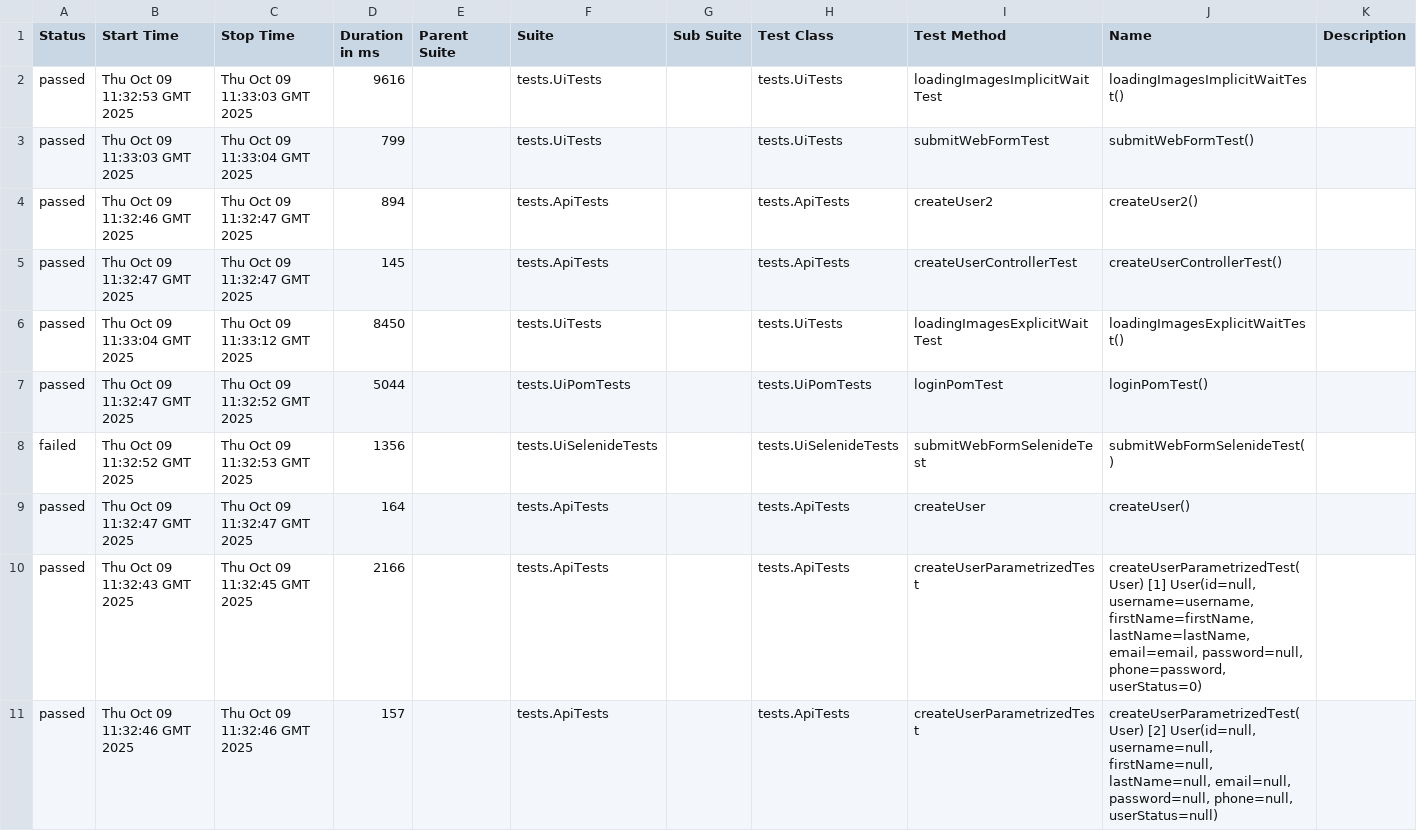
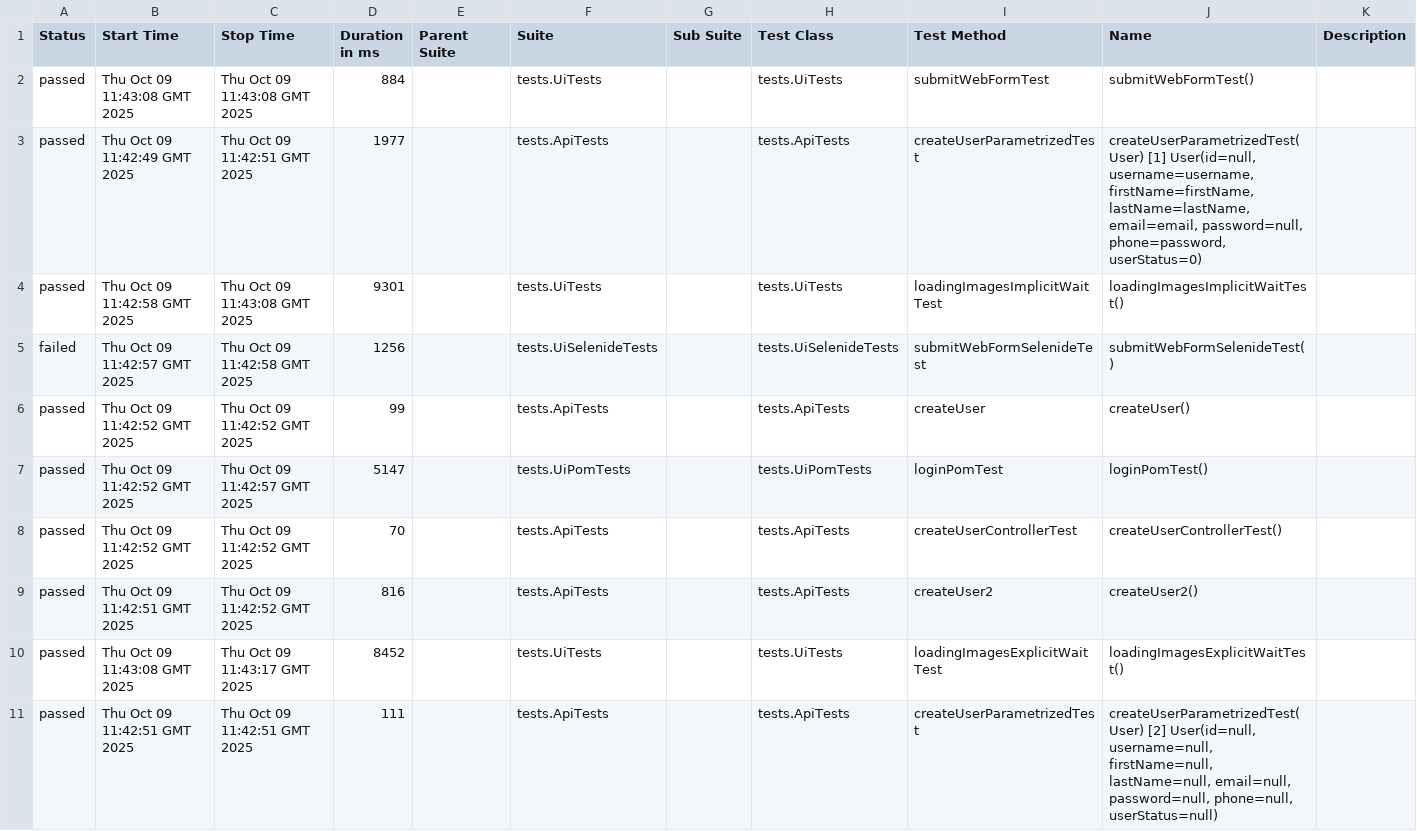
Before and after one commit to AlexOsipov2022/NewFramework, a CSV file: data/suites.csv, drawn as a sheet.

```diff
--- a/data/suites.csv
+++ b/data/suites.csv
@@ -1,11 +1,11 @@
 "Status","Start Time","Stop Time","Duration in ms","Parent Suite","Suite","Sub Suite","Test Class","Test Method","Name","Description"
-"passed","Thu Oct 09 11:32:53 GMT 2025","Thu Oct 09 11:33:03 GMT 2025","9616","","tests.UiTests","","tests.UiTests","loadingImagesImplicitWaitTest","loadingImagesImplicitWaitTest()",""
-"passed","Thu Oct 09 11:33:03 GMT 2025","Thu Oct 09 11:33:04 GMT 2025","799","","tests.UiTests","","tests.UiTests","submitWebFormTest","submitWebFormTest()",""
-"passed","Thu Oct 09 11:32:46 GMT 2025","Thu Oct 09 11:32:47 GMT 2025","894","","tests.ApiTests","","tests.ApiTests","createUser2","createUser2()",""
-"passed","Thu Oct 09 11:32:47 GMT 2025","Thu Oct 09 11:32:47 GMT 2025","145","","tests.ApiTests","","tests.ApiTests","createUserControllerTest","createUserControllerTest()",""
-"passed","Thu Oct 09 11:33:04 GMT 2025","Thu Oct 09 11:33:12 GMT 2025","8450","","tests.UiTests","","tests.UiTests","loadingImagesExplicitWaitTest","loadingImagesExplicitWaitTest()",""
-"passed","Thu Oct 09 11:32:47 GMT 2025","Thu Oct 09 11:32:52 GMT 2025","5044","","tests.UiPomTests","","tests.UiPomTests","loginPomTest","loginPomTest()",""
-"failed","Thu Oct 09 11:32:52 GMT 2025","Thu Oct 09 11:32:53 GMT 2025","1356","","tests.UiSelenideTests","","tests.UiSelenideTests","submitWebFormSelenideTest","submitWebFormSelenideTest()",""
-"passed","Thu Oct 09 11:32:47 GMT 2025","Thu Oct 09 11:32:47 GMT 2025","164","","tests.ApiTests","","tests.ApiTests","createUser","createUser()",""
-"passed","Thu Oct 09 11:32:43 GMT 2025","Thu Oct 09 11:32:45 GMT 2025","2166","","tests.ApiTests","","tests.ApiTests","createUserParametrizedTest","createUserParametrizedTest(User) [1] User(id=null, username=username, firstName=firstName, lastName=lastName, email=email, password=null, phone=password, userStatus=0)",""
-"passed","Thu Oct 09 11:32:46 GMT 2025","Thu Oct 09 11:32:46 GMT 2025","157","","tests.ApiTests","","tests.ApiTests","createUserParametrizedTest","createUserParametrizedTest(User) [2] User(id=null, username=null, firstName=null, lastName=null, email=null, password=null, phone=null, userStatus=null)",""
+"passed","Thu Oct 09 11:43:08 GMT 2025","Thu Oct 09 11:43:08 GMT 2025","884","","tests.UiTests","","tests.UiTests","submitWebFormTest","submitWebFormTest()",""
+"passed","Thu Oct 09 11:42:49 GMT 2025","Thu Oct 09 11:42:51 GMT 2025","1977","","tests.ApiTests","","tests.ApiTests","createUserParametrizedTest","createUserParametrizedTest(User) [1] User(id=null, username=username, firstName=firstName, lastName=lastName, email=email, password=null, phone=password, userStatus=0)",""
+"passed","Thu Oct 09 11:42:58 GMT 2025","Thu Oct 09 11:43:08 GMT 2025","9301","","tests.UiTests","","tests.UiTests","loadingImagesImplicitWaitTest","loadingImagesImplicitWaitTest()",""
+"failed","Thu Oct 09 11:42:57 GMT 2025","Thu Oct 09 11:42:58 GMT 2025","1256","","tests.UiSelenideTests","","tests.UiSelenideTests","submitWebFormSelenideTest","submitWebFormSelenideTest()",""
+"passed","Thu Oct 09 11:42:52 GMT 2025","Thu Oct 09 11:42:52 GMT 2025","99","","tests.ApiTests","","tests.ApiTests","createUser","createUser()",""
+"passed","Thu Oct 09 11:42:52 GMT 2025","Thu Oct 09 11:42:57 GMT 2025","5147","","tests.UiPomTests","","tests.UiPomTests","loginPomTest","loginPomTest()",""
+"passed","Thu Oct 09 11:42:52 GMT 2025","Thu Oct 09 11:42:52 GMT 2025","70","","tests.ApiTests","","tests.ApiTests","createUserControllerTest","createUserControllerTest()",""
+"passed","Thu Oct 09 11:42:51 GMT 2025","Thu Oct 09 11:42:52 GMT 2025","816","","tests.ApiTests","","tests.ApiTests","createUser2","createUser2()",""
+"passed","Thu Oct 09 11:43:08 GMT 2025","Thu Oct 09 11:43:17 GMT 2025","8452","","tests.UiTests","","tests.UiTests","loadingImagesExplicitWaitTest","loadingImagesExplicitWaitTest()",""
+"passed","Thu Oct 09 11:42:51 GMT 2025","Thu Oct 09 11:42:51 GMT 2025","111","","tests.ApiTests","","tests.ApiTests","createUserParametrizedTest","createUserParametrizedTest(User) [2] User(id=null, username=null, firstName=null, lastName=null, email=null, password=null, phone=null, userStatus=null)",""
```
Also changed, not shown: data/behaviors.csv, 50 other files.
